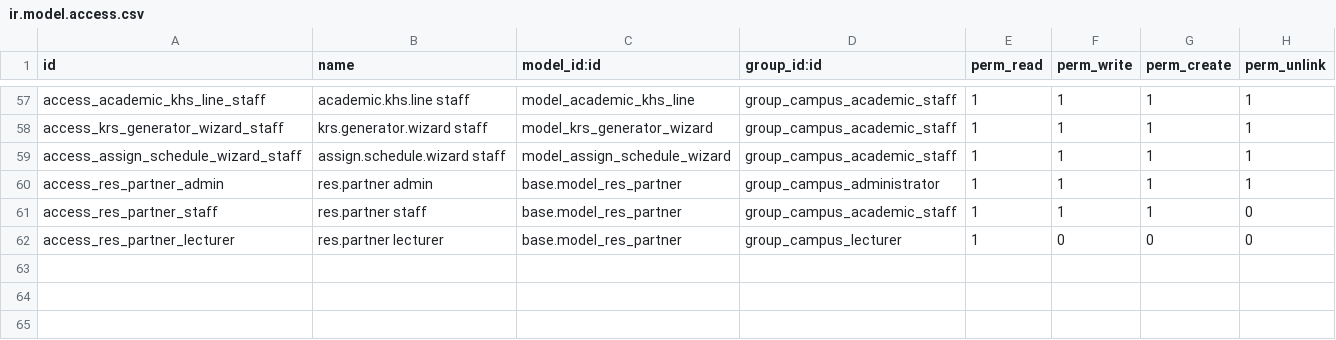
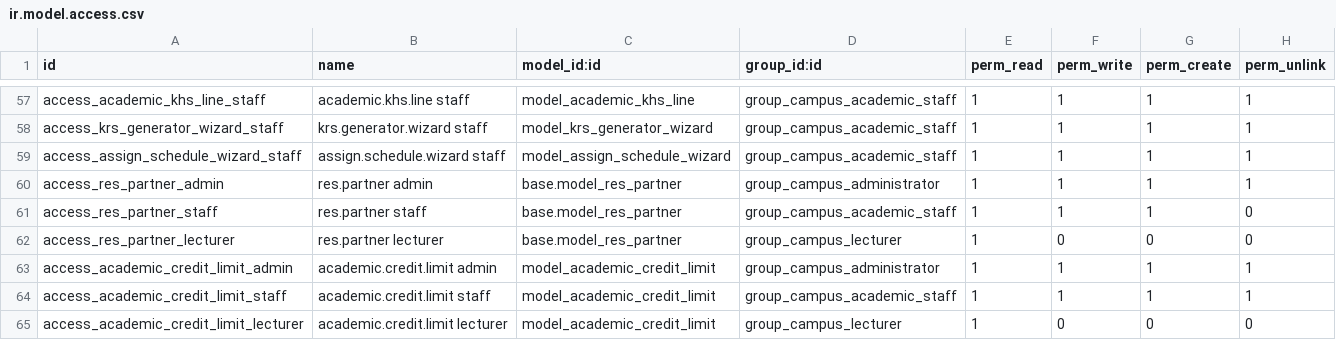
Before and after one commit to hajrilmalik82/Odoo---Academic, a CSV file: campus_core/security/ir.model.access.csv, drawn as a sheet; only a part is shown, gaps mark what is left out; the diff names each change by its address in the sheet, - before the commit and + after, or states it on an @@ line.

Commit message:
fix P3: kebijakan ke konfigurasi, test, bersih-bersih
13 item P3. Yang menambah fungsi:
- Tangga IPK ke SKS jadi master data academic.credit.limit
- Ambang lulus & jumlah sesi jadi Settings
- SKS Lulus muncul di transkrip
- 25 test untuk perbaikan P0 dan P1

Juga memperbaiki NameError di _validate_for_submission:
class_record masih terpakai setelah pengecekan kuota diganti
di commit P1, dan akan error di setiap submit KRS.

```diff
--- a/campus_core/security/ir.model.access.csv
+++ b/campus_core/security/ir.model.access.csv
+row 63: access_academic_credit_limit_admin | academic.credit.limit admin | model_academic_credit_limit | group_campus_administrator | 1 | 1 | 1 | 1
+row 64: access_academic_credit_limit_staff | academic.credit.limit staff | model_academic_credit_limit | group_campus_academic_staff | 1 | 1 | 1 | 1
+row 65: access_academic_credit_limit_lecturer | academic.credit.limit lecturer | model_academic_credit_limit | group_campus_lecturer | 1 | 0 | 0 | 0
```
Also changed, not shown: 29 other files.
